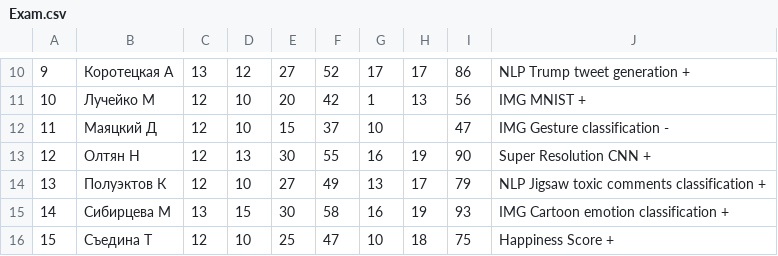
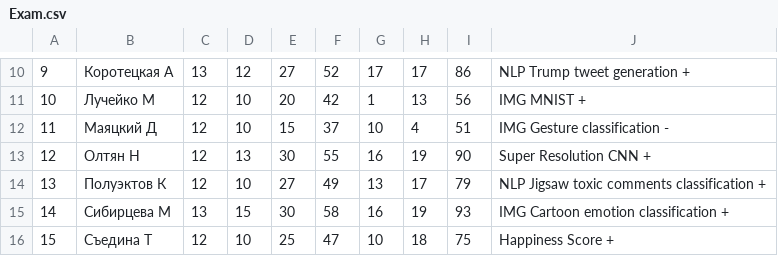
Before and after one commit to balezz/tad_ml_dl_2021, a CSV file: Exam.csv, drawn as a sheet; only a part is shown, gaps mark what is left out.

Commit message:
Update Exam.csv

```diff
--- a/Exam.csv
+++ b/Exam.csv
@@ -11,3 +11,3 @@
 10,"Лучейко М",12,10,20,42,1,13,56,"IMG MNIST +"
-11,"Маяцкий Д",12,10,15,37,10,,47,"IMG Gesture classification -"
+11,"Маяцкий Д",12,10,15,37,10,4,51,"IMG Gesture classification -"
 12,"Олтян Н",12,13,30,55,16,19,90,"Super Resolution CNN +"
```
